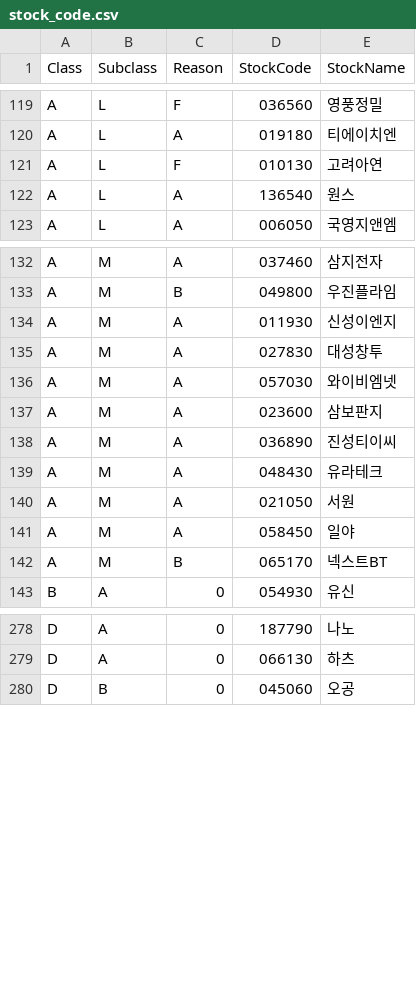
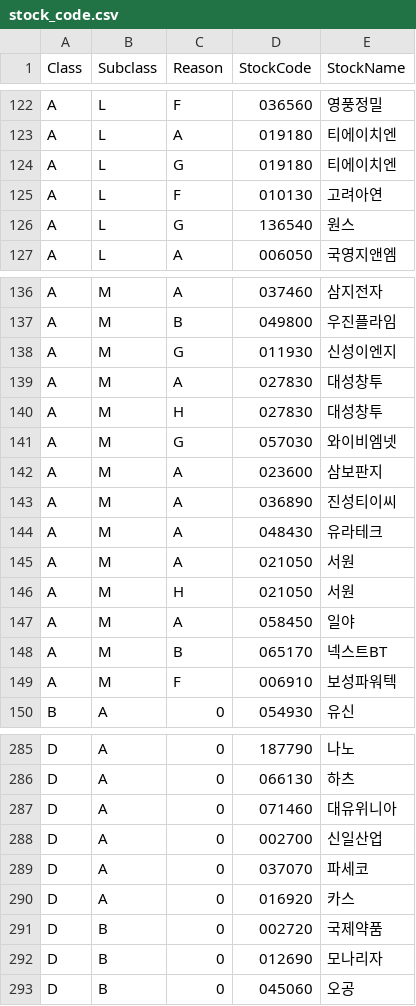
Before and after one commit to sungje317/microservice, a CSV file: stock_code.csv, drawn as a sheet; only a part is shown, gaps mark what is left out; the diff covers the shown part only.

Commit message:
Update stock_code.csv
mancle/stock/stock_code.csv 반영

```diff
--- a/stock_code.csv
+++ b/stock_code.csv
@@ -120,4 +123,5 @@ A,L,F,036560,영풍정밀
 A,L,A,019180,티에이치엔
+A,L,G,019180,티에이치엔
 A,L,F,010130,고려아연
-A,L,A,136540,원스
+A,L,G,136540,원스
 A,L,A,006050,국영지앤엠
@@ -133,5 +137,6 @@ A,M,A,037460,삼지전자
 A,M,B,049800,우진플라임
-A,M,A,011930,신성이엔지
+A,M,G,011930,신성이엔지
 A,M,A,027830,대성창투
-A,M,A,057030,와이비엠넷
+A,M,H,027830,대성창투
+A,M,G,057030,와이비엠넷
 A,M,A,023600,삼보판지
@@ -140,4 +145,6 @@ A,M,A,048430,유라테크
 A,M,A,021050,서원
+A,M,H,021050,서원
 A,M,A,058450,일야
 A,M,B,065170,넥스트BT
+A,M,F,006910,보성파워텍
 B,A,0,054930,유신
@@ -279,2 +286,8 @@ D,A,0,187790,나노
 D,A,0,066130,하츠
+D,A,0,071460,대유위니아
+D,A,0,002700,신일산업
+D,A,0,037070,파세코
+D,A,0,016920,카스
+D,B,0,002720,국제약품
+D,B,0,012690,모나리자
 D,B,0,045060,오공
```
Also changed, not shown: 3 added rows and 15 edited cells elsewhere in this file.
